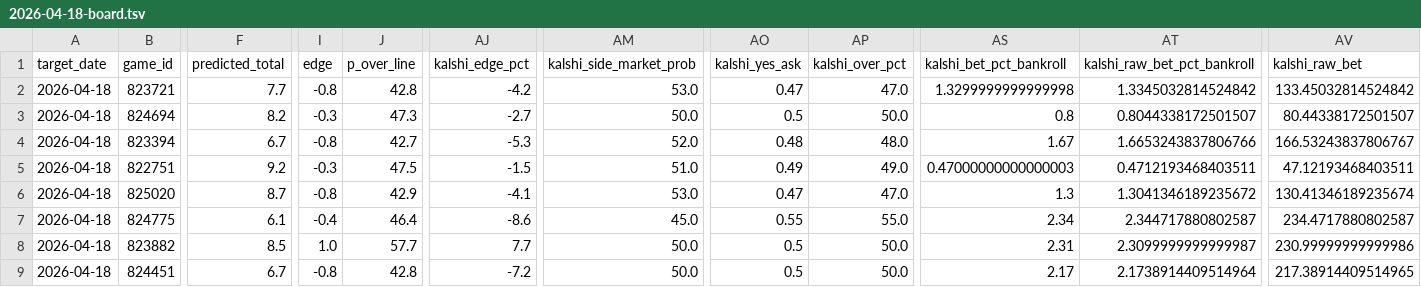
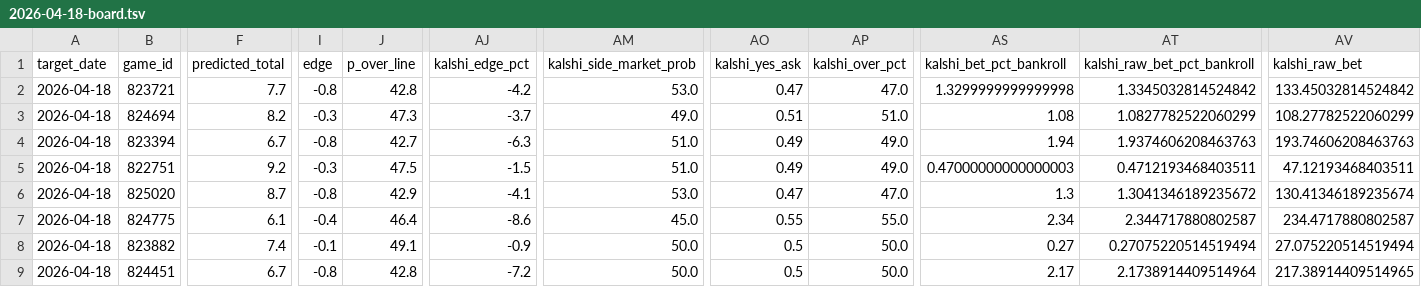
Before and after one commit to younim2837/mlb-totals-paper-track, a TSV file: predictions/2026-04-18-board.tsv, drawn as a sheet; only a part is shown, gaps mark what is left out; the diff covers the shown part only; the diff names each change by its address in the sheet, - before the commit and + after, or states it on an @@ line.

```diff
--- a/predictions/2026-04-18-board.tsv
+++ b/predictions/2026-04-18-board.tsv
-AJ3 (kalshi_edge_pct): -2.7
+AJ3 (kalshi_edge_pct): -3.7
-AM3 (kalshi_side_market_prob): 50.0
+AM3 (kalshi_side_market_prob): 49.0
-AO3 (kalshi_yes_ask): 0.5
+AO3 (kalshi_yes_ask): 0.51
-AP3 (kalshi_over_pct): 50.0
+AP3 (kalshi_over_pct): 51.0
-AS3 (kalshi_bet_pct_bankroll): 0.8
+AS3 (kalshi_bet_pct_bankroll): 1.08
-AT3 (kalshi_raw_bet_pct_bankroll): 0.8044338172501507
+AT3 (kalshi_raw_bet_pct_bankroll): 1.0827782522060299
-AV3 (kalshi_raw_bet): 80.44338172501507
+AV3 (kalshi_raw_bet): 108.27782522060299
-AJ4 (kalshi_edge_pct): -5.3
+AJ4 (kalshi_edge_pct): -6.3
-AM4 (kalshi_side_market_prob): 52.0
+AM4 (kalshi_side_market_prob): 51.0
-AO4 (kalshi_yes_ask): 0.48
+AO4 (kalshi_yes_ask): 0.49
-AP4 (kalshi_over_pct): 48.0
+AP4 (kalshi_over_pct): 49.0
-AS4 (kalshi_bet_pct_bankroll): 1.67
+AS4 (kalshi_bet_pct_bankroll): 1.94
-AT4 (kalshi_raw_bet_pct_bankroll): 1.6653243837806766
+AT4 (kalshi_raw_bet_pct_bankroll): 1.9374606208463763
-AV4 (kalshi_raw_bet): 166.53243837806767
+AV4 (kalshi_raw_bet): 193.74606208463763
-F8 (predicted_total): 8.5
+F8 (predicted_total): 7.4
-I8 (edge): 1.0
+I8 (edge): -0.1
-J8 (p_over_line): 57.7
+J8 (p_over_line): 49.1
-AJ8 (kalshi_edge_pct): 7.7
+AJ8 (kalshi_edge_pct): -0.9
-AS8 (kalshi_bet_pct_bankroll): 2.31
+AS8 (kalshi_bet_pct_bankroll): 0.27
-AT8 (kalshi_raw_bet_pct_bankroll): 2.3099999999999987
+AT8 (kalshi_raw_bet_pct_bankroll): 0.27075220514519494
-AV8 (kalshi_raw_bet): 230.99999999999986
+AV8 (kalshi_raw_bet): 27.075220514519494
```
Also changed, not shown: 44 edited cells elsewhere in this file, paper_tracking/kalshi_tracker_2026.tsv, paper_tracking/pregame_log_2026.tsv, 6 other files.
